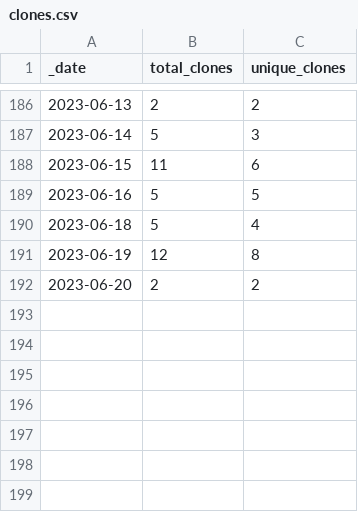
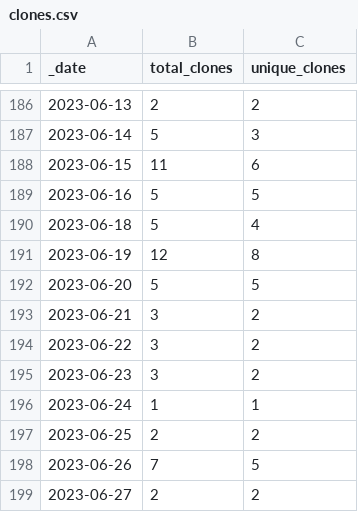
Before and after one commit to Azure/Azure-Network-Security, a CSV file: traffic/clones.csv, drawn as a sheet; only a part is shown, gaps mark what is left out.

```diff
--- a/traffic/clones.csv
+++ b/traffic/clones.csv
@@ -191,2 +191,9 @@ _date,total_clones,unique_clones
 2023-06-19,12,8
-2023-06-20,2,2
+2023-06-20,5,5
+2023-06-21,3,2
+2023-06-22,3,2
+2023-06-23,3,2
+2023-06-24,1,1
+2023-06-25,2,2
+2023-06-26,7,5
+2023-06-27,2,2
```
Also changed, not shown: traffic/views.csv, 1 other file.
